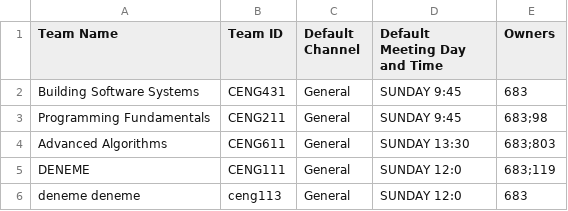
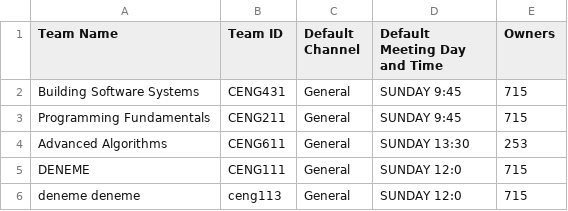
Before and after one commit to armanokluoglu/TeamsTECH, a CSV file: teamsNew.csv, drawn as a sheet.

```diff
--- a/teamsNew.csv
+++ b/teamsNew.csv
@@ -1,6 +1,6 @@
 Team Name,Team ID,Default Channel,Default Meeting Day and Time,Owners
-Building Software Systems,CENG431,General,SUNDAY 9:45,"683"
-Programming Fundamentals,CENG211,General,SUNDAY 9:45,"683;98"
-Advanced Algorithms,CENG611,General,SUNDAY 13:30,"683;803"
-DENEME,CENG111,General,SUNDAY 12:0,"683;119"
-deneme deneme,ceng113,General,SUNDAY 12:0,"683"
+Building Software Systems,CENG431,General,SUNDAY 9:45,"715"
+Programming Fundamentals,CENG211,General,SUNDAY 9:45,"715"
+Advanced Algorithms,CENG611,General,SUNDAY 13:30,"253"
+DENEME,CENG111,General,SUNDAY 12:0,"715"
+deneme deneme,ceng113,General,SUNDAY 12:0,"715"
```
Also changed, not shown: usersNew.csv, 16 other files.
